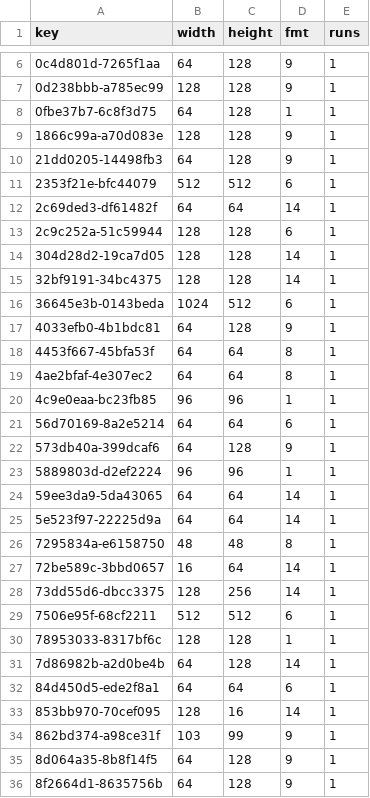
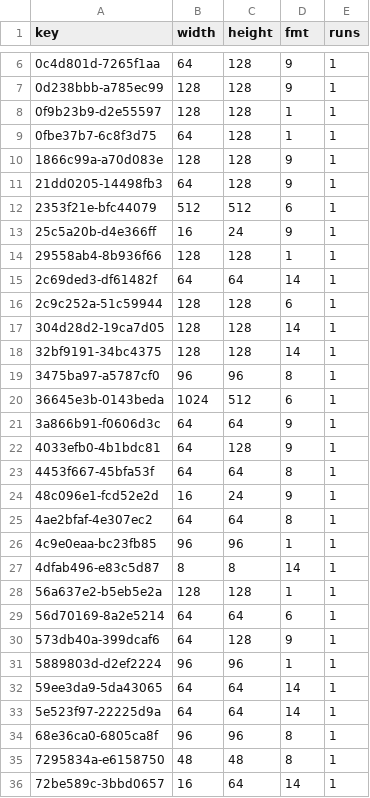
Before and after one commit to lamb2k/re4dc, a TSV file: port/dreamcast/tools/d367/vram/resident/r212.tsv, drawn as a sheet; only a part is shown, gaps mark what is left out; the shorter side is filled out with more unchanged rows; the diff covers the shown part only; the diff names each change by its address in the sheet, - before the commit and + after, or states it on an @@ line.

Commit message:
data: prepare remaining r212 roof texture preloads

```diff
--- a/port/dreamcast/tools/d367/vram/resident/r212.tsv
+++ b/port/dreamcast/tools/d367/vram/resident/r212.tsv
+row 8: 0f9b23b9-d2e55597 | 128 | 128 | 1 | 1
+row 13: 25c5a20b-d4e366ff | 16 | 24 | 9 | 1
+row 14: 29558ab4-8b936f66 | 128 | 128 | 1 | 1
+row 19: 3475ba97-a5787cf0 | 96 | 96 | 8 | 1
+row 21: 3a866b91-f0606d3c | 64 | 64 | 9 | 1
+row 24: 48c096e1-fcd52e2d | 16 | 24 | 9 | 1
+row 27: 4dfab496-e83c5d87 | 8 | 8 | 14 | 1
+row 28: 56a637e2-b5eb5e2a | 128 | 128 | 1 | 1
+row 34: 68e36ca0-6805ca8f | 96 | 96 | 8 | 1
```
Also changed, not shown: 7 added rows elsewhere in this file, 2 other files.
